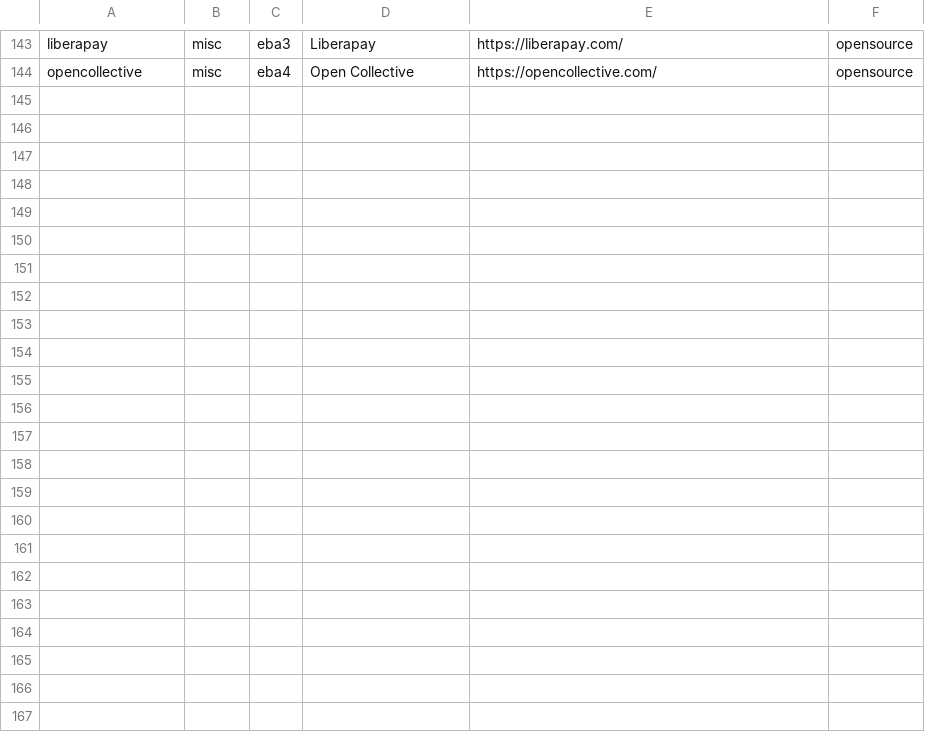
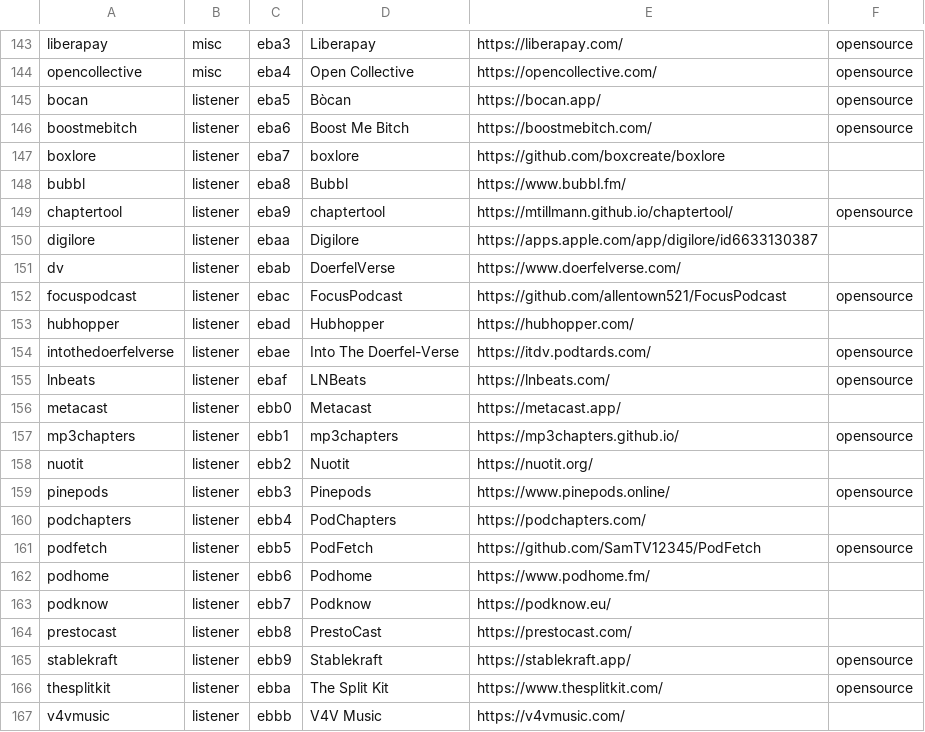
Before and after one commit to leoherzog/podcastfont, a CSV file: src/character-map/PodcastFont.csv, drawn as a sheet; only a part is shown, gaps mark what is left out.

Commit message:
Add 23 listener glyphs
Codepoints eba5 to ebbb. Names and URLs come from the Podcast Index app
directory, bar three the directory does not carry or carries under an old
name: Bocan and DoerfelVerse are absent from it, and boxlore is still
listed there as boxcast.

The opensource attribute follows the directory's own appType, with one
exception: boxlore moved to github.com/boxcreate/boxlore under PolyForm
Strict 1.0.0, which is source available rather than open source, so the
attribute is left off against what the directory says.

The podcasting20certifiedbadge attribute is left off throughout, pending
a decision on each.

```diff
--- a/src/character-map/PodcastFont.csv
+++ b/src/character-map/PodcastFont.csv
@@ -144 +144,24 @@ liberapay;misc;eba3;Liberapay;https://liberapay.com/;opensource
 opencollective;misc;eba4;Open Collective;https://opencollective.com/;opensource
+bocan;listener;eba5;Bòcan;https://bocan.app/;opensource
+boostmebitch;listener;eba6;Boost Me Bitch;https://boostmebitch.com/;opensource
+boxlore;listener;eba7;boxlore;https://github.com/boxcreate/boxlore;
+bubbl;listener;eba8;Bubbl;https://www.bubbl.fm/;
+chaptertool;listener;eba9;chaptertool;https://mtillmann.github.io/chaptertool/;opensource
+digilore;listener;ebaa;Digilore;https://apps.apple.com/app/digilore/id6633130387;
+dv;listener;ebab;DoerfelVerse;https://www.doerfelverse.com/;
+focuspodcast;listener;ebac;FocusPodcast;https://github.com/allentown521/FocusPodcast;opensource
+hubhopper;listener;ebad;Hubhopper;https://hubhopper.com/;
+intothedoerfelverse;listener;ebae;Into The Doerfel-Verse;https://itdv.podtards.com/;opensource
+lnbeats;listener;ebaf;LNBeats;https://lnbeats.com/;opensource
+metacast;listener;ebb0;Metacast;https://metacast.app/;
+mp3chapters;listener;ebb1;mp3chapters;https://mp3chapters.github.io/;opensource
+nuotit;listener;ebb2;Nuotit;https://nuotit.org/;
+pinepods;listener;ebb3;Pinepods;https://www.pinepods.online/;opensource
+podchapters;listener;ebb4;PodChapters;https://podchapters.com/;
+podfetch;listener;ebb5;PodFetch;https://github.com/SamTV12345/PodFetch;opensource
+podhome;listener;ebb6;Podhome;https://www.podhome.fm/;
+podknow;listener;ebb7;Podknow;https://podknow.eu/;
+prestocast;listener;ebb8;PrestoCast;https://prestocast.com/;
+stablekraft;listener;ebb9;Stablekraft;https://stablekraft.app/;opensource
+thesplitkit;listener;ebba;The Split Kit;https://www.thesplitkit.com/;opensource
+v4vmusic;listener;ebbb;V4V Music;https://v4vmusic.com/;
```
Also changed, not shown: 23 other files.
